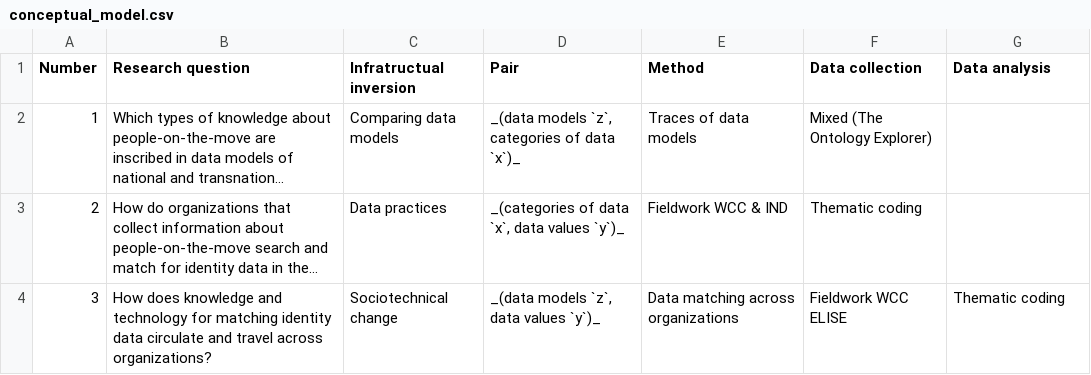
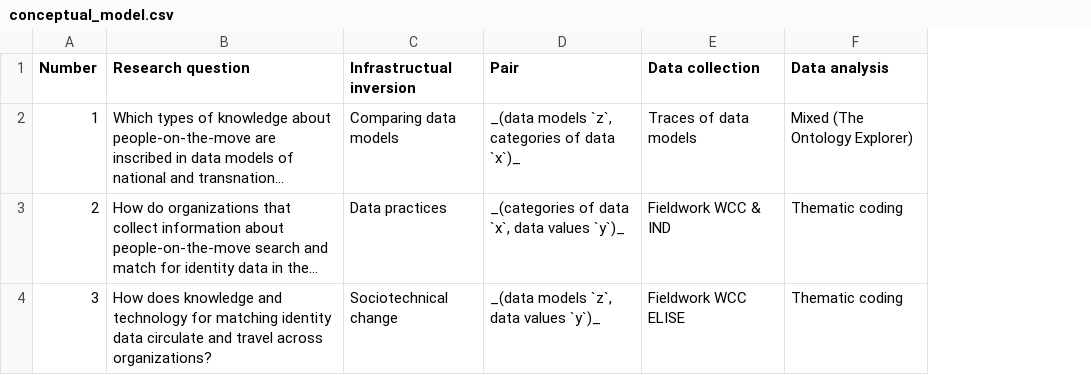
Before and after one commit to wvrossem/finding-blind-spots-dissertation, a CSV file: tables/conceptual_model.csv, drawn as a sheet; long unchanged cells end in …; removed rows and columns are numbered as before the commit, all else as after; the diff names each change by its address in the sheet, - before the commit and + after, or states it on an @@ line.

```diff
--- a/tables/conceptual_model.csv
+++ b/tables/conceptual_model.csv
-column E (Method), rows 2-4: Traces of data models | Fieldwork WCC & IND | Data matching across organizations
-C1: Infratructual inversion
+C1: Infrastructual inversion
-E2 (Data collection): Mixed (The Ontology Explorer)
+E2 (Data collection): Traces of data models
-F2 (Data analysis): (empty)
+F2 (Data analysis): Mixed (The Ontology Explorer)
-E3 (Data collection): Thematic coding
+E3 (Data collection): Fieldwork WCC & IND
-F3 (Data analysis): (empty)
+F3 (Data analysis): Thematic coding
```
Also changed, not shown: tables/interviews.csv, 1 other file.
